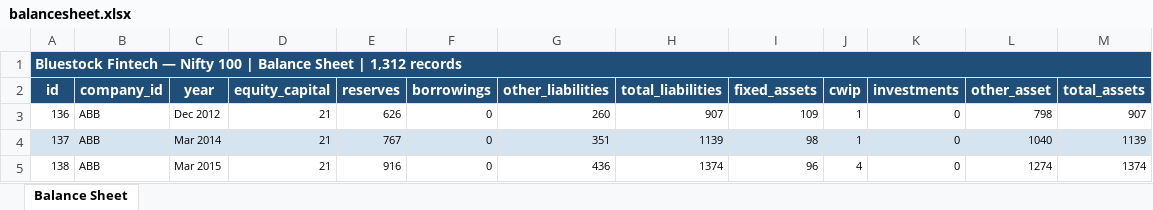
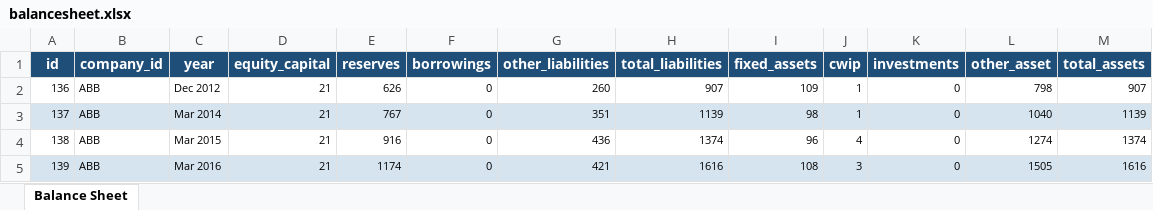
Before and after one commit to Narendra190/nifty100_project, an Excel workbook: data/raw/balancesheet.xlsx, sheet Balance Sheet, drawn as a sheet; only a part is shown; the shorter side is filled out with more unchanged rows; values as stored, in another font and other column widths than the file's, no borders; the diff names each change by its address in the sheet, - before the commit and + after, or states it on an @@ line.

```diff
--- a/data/raw/balancesheet.xlsx (sheet Balance Sheet)
+++ b/data/raw/balancesheet.xlsx (sheet Balance Sheet)
-row 1: Bluestock Fintech — Nifty 100 | Balance Sheet | 1,312 records
```
Also changed, not shown: data/processed/balancesheet_clean.xlsx, data/processed/documents_clean.xlsx, 18 other files.
